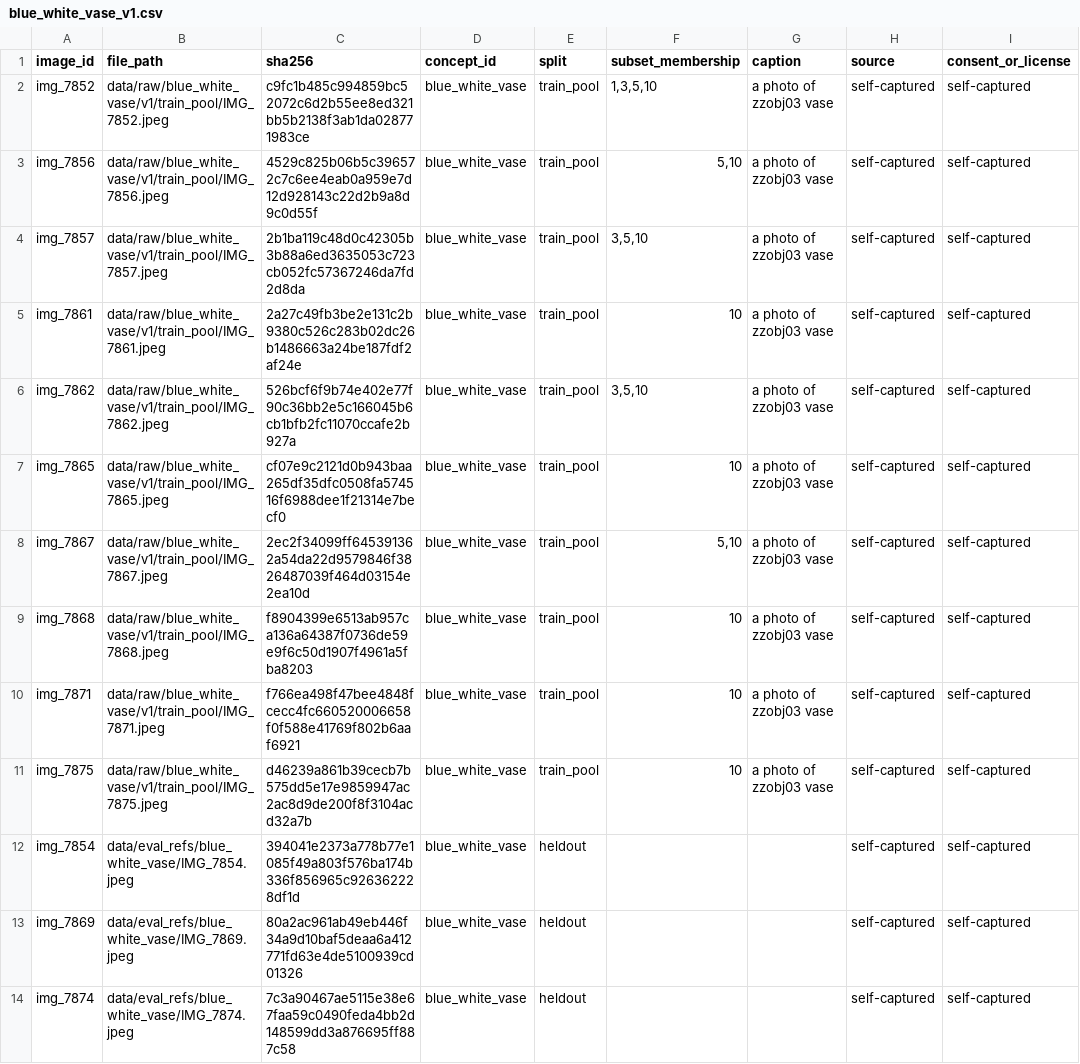
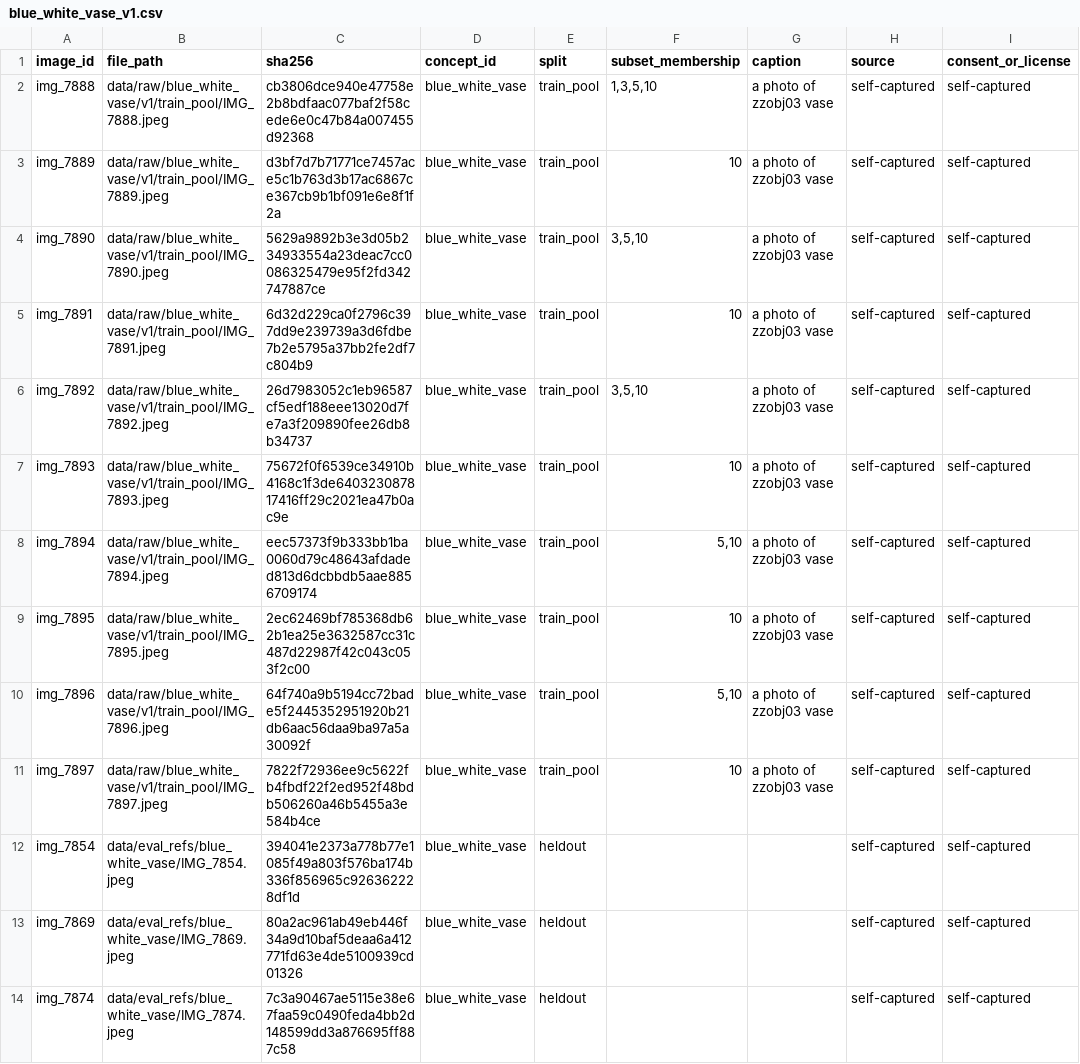
Before and after one commit to sharkdownwindows/Deepfinal, a CSV file: data/manifests/blue_white_vase_v1.csv, drawn as a sheet; only a part is shown; the diff names each change by its address in the sheet, - before the commit and + after, or states it on an @@ line.

Commit message:
DATA-02: replace vase training set with square images

```diff
--- a/data/manifests/blue_white_vase_v1.csv
+++ b/data/manifests/blue_white_vase_v1.csv
-A2 (image_id): img_7852
+A2 (image_id): img_7888
-B2 (file_path): data/raw/blue_white_vase/v1/train_pool/IMG_7852.jpeg
+B2 (file_path): data/raw/blue_white_vase/v1/train_pool/IMG_7888.jpeg
-C2 (sha256): c9fc1b485c994859bc52072c6d2b55ee8ed321bb5b2138f3ab1da028771983ce
+C2 (sha256): cb3806dce940e47758e2b8bdfaac077baf2f58cede6e0c47b84a007455d92368
-A3 (image_id): img_7856
+A3 (image_id): img_7889
-B3 (file_path): data/raw/blue_white_vase/v1/train_pool/IMG_7856.jpeg
+B3 (file_path): data/raw/blue_white_vase/v1/train_pool/IMG_7889.jpeg
-C3 (sha256): 4529c825b06b5c396572c7c6ee4eab0a959e7d12d928143c22d2b9a8d9c0d55f
+C3 (sha256): d3bf7d7b71771ce7457ace5c1b763d3b17ac6867ce367cb9b1bf091e6e8f1f2a
-F3 (subset_membership): 5,10
+F3 (subset_membership): 10
-A4 (image_id): img_7857
+A4 (image_id): img_7890
-B4 (file_path): data/raw/blue_white_vase/v1/train_pool/IMG_7857.jpeg
+B4 (file_path): data/raw/blue_white_vase/v1/train_pool/IMG_7890.jpeg
-C4 (sha256): 2b1ba119c48d0c42305b3b88a6ed3635053c723cb052fc57367246da7fd2d8da
+C4 (sha256): 5629a9892b3e3d05b234933554a23deac7cc0086325479e95f2fd342747887ce
-A5 (image_id): img_7861
+A5 (image_id): img_7891
-B5 (file_path): data/raw/blue_white_vase/v1/train_pool/IMG_7861.jpeg
+B5 (file_path): data/raw/blue_white_vase/v1/train_pool/IMG_7891.jpeg
-C5 (sha256): 2a27c49fb3be2e131c2b9380c526c283b02dc26b1486663a24be187fdf2af24e
+C5 (sha256): 6d32d229ca0f2796c397dd9e239739a3d6fdbe7b2e5795a37bb2fe2df7c804b9
-A6 (image_id): img_7862
+A6 (image_id): img_7892
-B6 (file_path): data/raw/blue_white_vase/v1/train_pool/IMG_7862.jpeg
+B6 (file_path): data/raw/blue_white_vase/v1/train_pool/IMG_7892.jpeg
-C6 (sha256): 526bcf6f9b74e402e77f90c36bb2e5c166045b6cb1bfb2fc11070ccafe2b927a
+C6 (sha256): 26d7983052c1eb96587cf5edf188eee13020d7fe7a3f209890fee26db8b34737
-A7 (image_id): img_7865
+A7 (image_id): img_7893
-B7 (file_path): data/raw/blue_white_vase/v1/train_pool/IMG_7865.jpeg
+B7 (file_path): data/raw/blue_white_vase/v1/train_pool/IMG_7893.jpeg
-C7 (sha256): cf07e9c2121d0b943baa265df35dfc0508fa574516f6988dee1f21314e7becf0
+C7 (sha256): 75672f0f6539ce34910b4168c1f3de640323087817416ff29c2021ea47b0ac9e
-A8 (image_id): img_7867
+A8 (image_id): img_7894
-B8 (file_path): data/raw/blue_white_vase/v1/train_pool/IMG_7867.jpeg
+B8 (file_path): data/raw/blue_white_vase/v1/train_pool/IMG_7894.jpeg
-C8 (sha256): 2ec2f34099ff645391362a54da22d9579846f3826487039f464d03154e2ea10d
+C8 (sha256): eec57373f9b333bb1ba0060d79c48643afdaded813d6dcbbdb5aae8856709174
-A9 (image_id): img_7868
+A9 (image_id): img_7895
-B9 (file_path): data/raw/blue_white_vase/v1/train_pool/IMG_7868.jpeg
+B9 (file_path): data/raw/blue_white_vase/v1/train_pool/IMG_7895.jpeg
-C9 (sha256): f8904399e6513ab957ca136a64387f0736de59e9f6c50d1907f4961a5fba8203
+C9 (sha256): 2ec62469bf785368db62b1ea25e3632587cc31c487d22987f42c043c053f2c00
-A10 (image_id): img_7871
+A10 (image_id): img_7896
-B10 (file_path): data/raw/blue_white_vase/v1/train_pool/IMG_7871.jpeg
+B10 (file_path): data/raw/blue_white_vase/v1/train_pool/IMG_7896.jpeg
-C10 (sha256): f766ea498f47bee4848fcecc4fc660520006658f0f588e41769f802b6aaf6921
+C10 (sha256): 64f740a9b5194cc72bade5f2445352951920b21db6aac56daa9ba97a5a30092f
-F10 (subset_membership): 10
+F10 (subset_membership): 5,10
-A11 (image_id): img_7875
+A11 (image_id): img_7897
-B11 (file_path): data/raw/blue_white_vase/v1/train_pool/IMG_7875.jpeg
+B11 (file_path): data/raw/blue_white_vase/v1/train_pool/IMG_7897.jpeg
-C11 (sha256): d46239a861b39cecb7b575dd5e17e9859947ac2ac8d9de200f8f3104acd32a7b
+C11 (sha256): 7822f72936ee9c5622fb4fbdf22f2ed952f48bdb506260a46b5455a3e584b4ce
```
